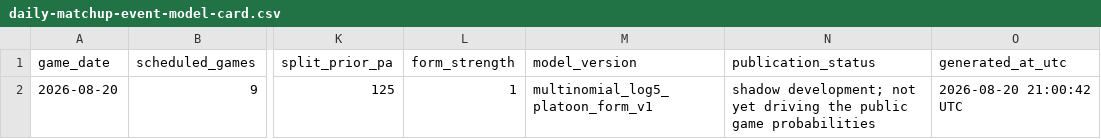
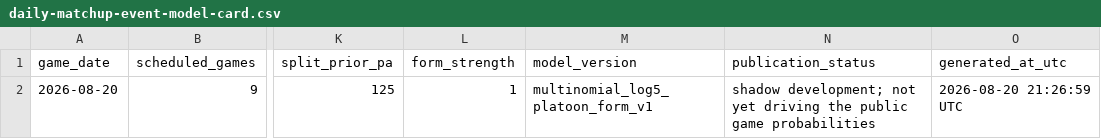
Before and after one commit to tjohnschultz/thesabrhood, a CSV file: data/derived/daily-matchup-event-model-card.csv, drawn as a sheet; only a part is shown, gaps mark what is left out; the diff names each change by its address in the sheet, - before the commit and + after, or states it on an @@ line.

```diff
--- a/data/derived/daily-matchup-event-model-card.csv
+++ b/data/derived/daily-matchup-event-model-card.csv
-O2 (generated_at_utc): 2026-08-20 21:00:42 UTC
+O2 (generated_at_utc): 2026-08-20 21:26:59 UTC
```
Also changed, not shown: data/derived/daily-game-inputs.csv, data/derived/daily-matchup-event-probabilities.csv, 25 other files.
